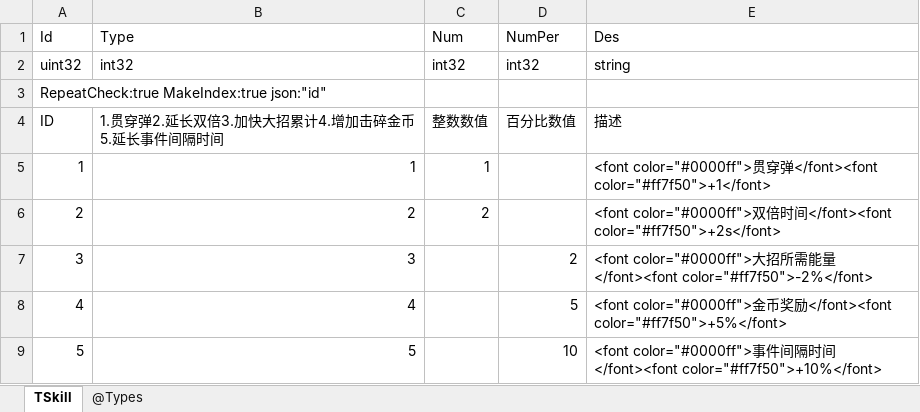
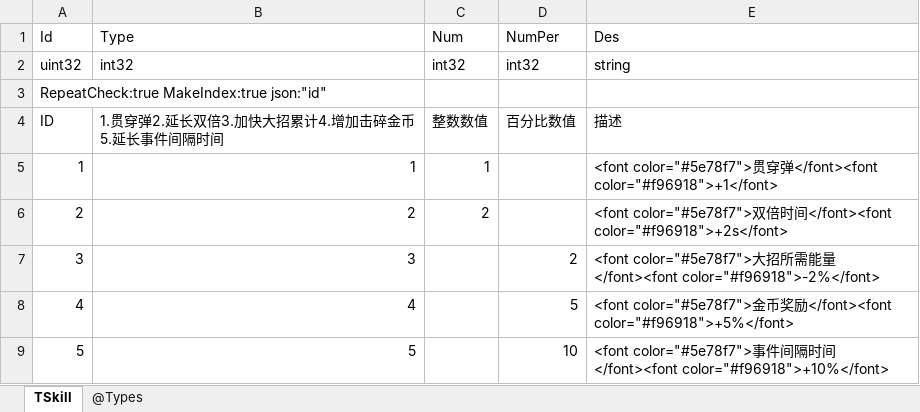
Before and after one commit to gaozhengshuang/texaspoker, an Excel workbook: docs/excel/TSkill.xlsx, sheet TSkill, drawn as a sheet; values as stored, in another font and other column widths than the file's, no borders; the diff names each change by its address in the sheet, - before the commit and + after, or states it on an @@ line.

Commit message:
更改色号

```diff
--- a/docs/excel/TSkill.xlsx (sheet TSkill)
+++ b/docs/excel/TSkill.xlsx (sheet TSkill)
-E5 (Des): <font color="#0000ff">贯穿弹</font><font color="#ff7f50">+1</font>
+E5 (Des): <font color="#5e78f7">贯穿弹</font><font color="#f96918">+1</font>
-E6 (Des): <font color="#0000ff">双倍时间</font><font color="#ff7f50">+2s</font>
+E6 (Des): <font color="#5e78f7">双倍时间</font><font color="#f96918">+2s</font>
-E7 (Des): <font color="#0000ff">大招所需能量</font><font color="#ff7f50">-2%</font>
+E7 (Des): <font color="#5e78f7">大招所需能量</font><font color="#f96918">-2%</font>
-E8 (Des): <font color="#0000ff">金币奖励</font><font color="#ff7f50">+5%</font>
+E8 (Des): <font color="#5e78f7">金币奖励</font><font color="#f96918">+5%</font>
-E9 (Des): <font color="#0000ff">事件间隔时间</font><font color="#ff7f50">+10%</font>
+E9 (Des): <font color="#5e78f7">事件间隔时间</font><font color="#f96918">+10%</font>
```
